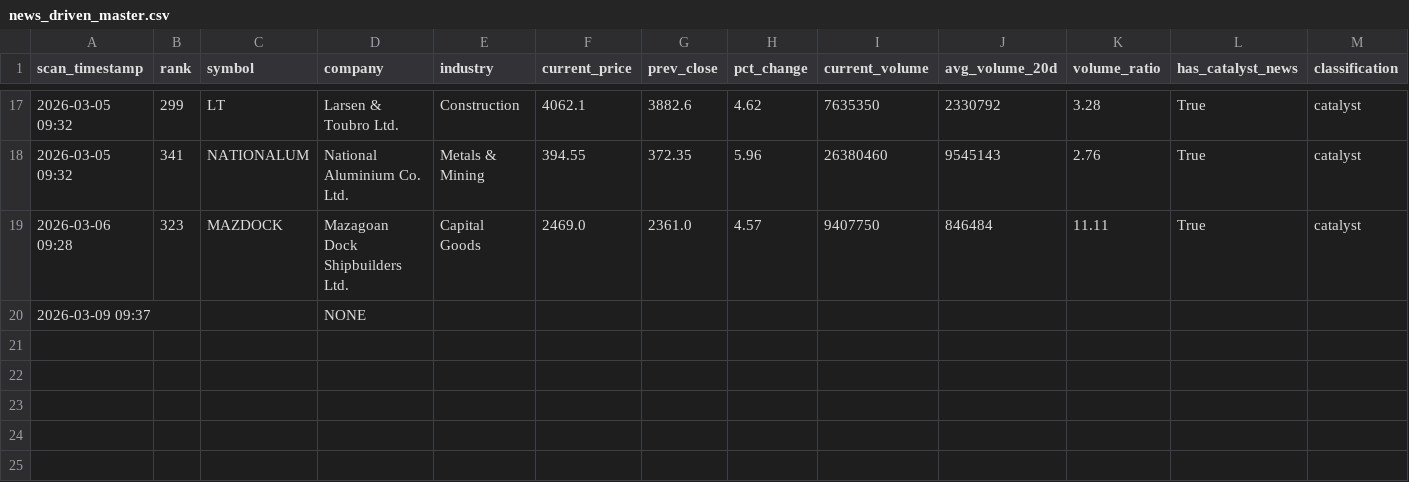
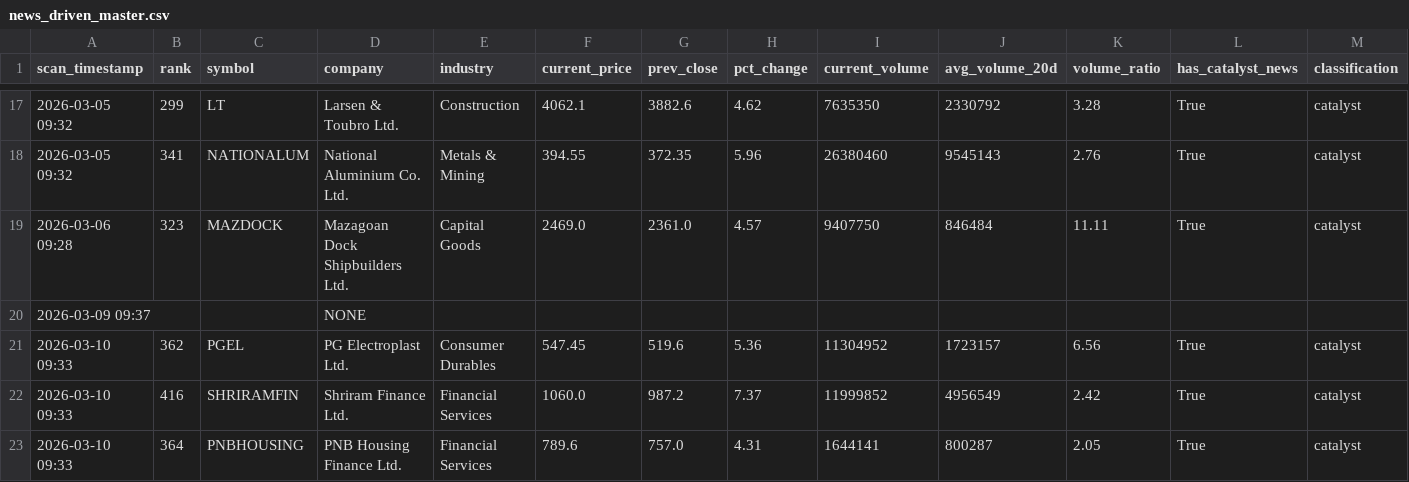
Before and after one commit to maniarjimmy/insidertrading, a CSV file: output/news_driven_master.csv, drawn as a sheet; only a part is shown, gaps mark what is left out; rows hold the shown columns only; the diff names each change by its address in the sheet, - before the commit and + after, or states it on an @@ line.

```diff
--- a/output/news_driven_master.csv
+++ b/output/news_driven_master.csv
+row 21: 2026-03-10 09:33 | 362 | PGEL | PG Electroplast Ltd. | Consumer Durables | 547.45 | 519.6 | 5.36 | 11304952 | 1723157 | 6.56 | True | catalyst
+row 22: 2026-03-10 09:33 | 416 | SHRIRAMFIN | Shriram Finance Ltd. | Financial Services | 1060.0 | 987.2 | 7.37 | 11999852 | 4956549 | 2.42 | True | catalyst
+row 23: 2026-03-10 09:33 | 364 | PNBHOUSING | PNB Housing Finance Ltd. | Financial Services | 789.6 | 757.0 | 4.31 | 1644141 | 800287 | 2.05 | True | catalyst
```
Also changed, not shown: output/suspicious_master.csv, 3 other files.
